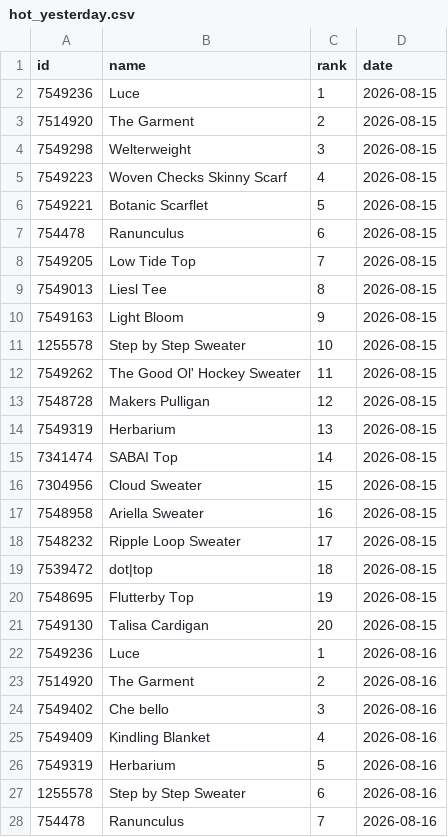
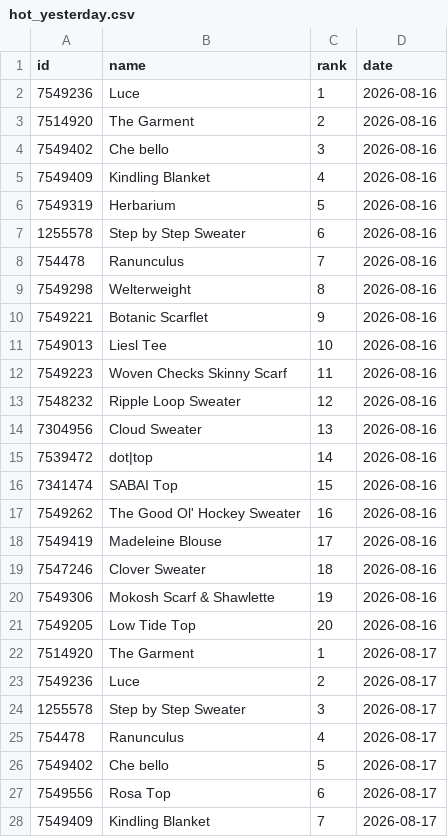
Before and after one commit to alexmcsw/ravelry-table, a CSV file: data/hot_yesterday.csv, drawn as a sheet; only a part is shown; the shorter side is filled out with more unchanged rows; removed rows and columns are numbered as before the commit, all else as after; the diff covers the shown part only; the diff names each change by its address in the sheet, - before the commit and + after, or states it on an @@ line.

```diff
--- a/data/hot_yesterday.csv
+++ b/data/hot_yesterday.csv
-row 2: 7549236 | Luce | 1 | 2026-08-15
-row 3: 7514920 | The Garment | 2 | 2026-08-15
-row 4: 7549298 | Welterweight | 3 | 2026-08-15
-row 5: 7549223 | Woven Checks Skinny Scarf | 4 | 2026-08-15
-row 6: 7549221 | Botanic Scarflet | 5 | 2026-08-15
-row 7: 754478 | Ranunculus | 6 | 2026-08-15
-row 8: 7549205 | Low Tide Top | 7 | 2026-08-15
-row 9: 7549013 | Liesl Tee | 8 | 2026-08-15
-row 10: 7549163 | Light Bloom | 9 | 2026-08-15
-row 11: 1255578 | Step by Step Sweater | 10 | 2026-08-15
-row 12: 7549262 | The Good Ol' Hockey Sweater | 11 | 2026-08-15
-row 13: 7548728 | Makers Pulligan | 12 | 2026-08-15
-row 14: 7549319 | Herbarium | 13 | 2026-08-15
-row 15: 7341474 | SABAI Top | 14 | 2026-08-15
-row 16: 7304956 | Cloud Sweater | 15 | 2026-08-15
-row 17: 7548958 | Ariella Sweater | 16 | 2026-08-15
-row 18: 7548232 | Ripple Loop Sweater | 17 | 2026-08-15
-row 19: 7539472 | dot|top | 18 | 2026-08-15
-row 20: 7548695 | Flutterby Top | 19 | 2026-08-15
-row 21: 7549130 | Talisa Cardigan | 20 | 2026-08-15
```
Also changed, not shown: 20 added rows elsewhere in this file.
